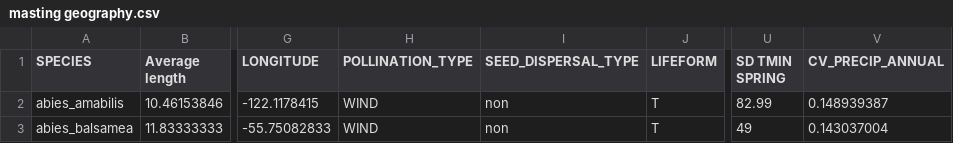
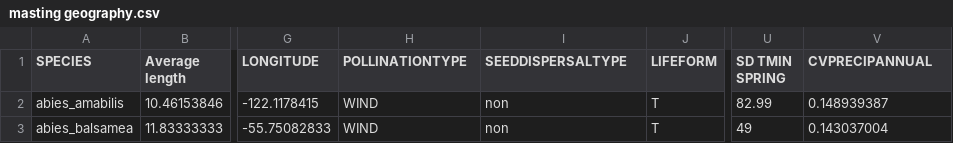
Before and after one commit to mparthun1123/5544-Lab-3, a CSV file: masting geography.csv, drawn as a sheet; only a part is shown, gaps mark what is left out; the diff names each change by its address in the sheet, - before the commit and + after, or states it on an @@ line.

Commit message:
Update masting geography.csv

```diff
--- a/masting geography.csv
+++ b/masting geography.csv
-H1: POLLINATION_TYPE
+H1: POLLINATIONTYPE
-I1: SEED_DISPERSAL_TYPE
+I1: SEEDDISPERSALTYPE
-V1: CV_PRECIP_ANNUAL
+V1: CVPRECIPANNUAL
```
